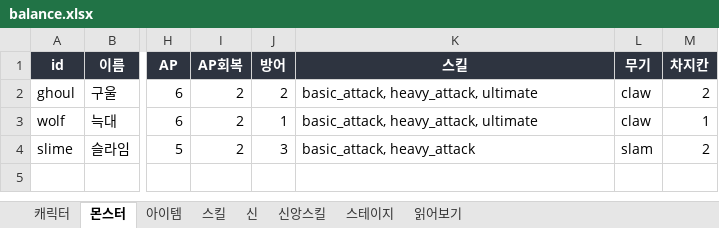
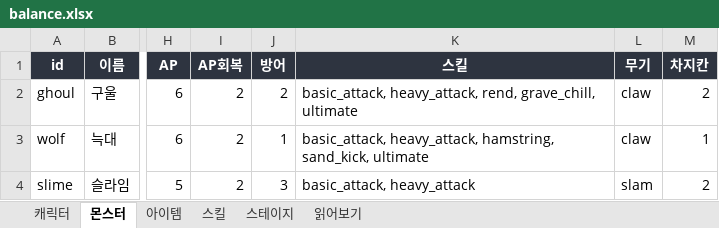
Before and after one commit to HomilBBANG/rt_zerosum, an Excel workbook: data/balance.xlsx, sheet 몬스터, drawn as a sheet; only a part is shown, gaps mark what is left out; values as stored, in another font and other column widths than the file's, no borders; the diff names each change by its address in the sheet, - before the commit and + after, or states it on an @@ line.

```diff
--- a/data/balance.xlsx (sheet 몬스터)
+++ b/data/balance.xlsx (sheet 몬스터)
-sheet tab: 신
-sheet tab: 신앙스킬
-K2 (스킬): basic_attack, heavy_attack, ultimate
+K2 (스킬): basic_attack, heavy_attack, rend, grave_chill, ultimate
-K3 (스킬): basic_attack, heavy_attack, ultimate
+K3 (스킬): basic_attack, heavy_attack, hamstring, sand_kick, ultimate
```
Also changed, not shown: sheet 스킬, sheet 읽어보기, 35 other files.
